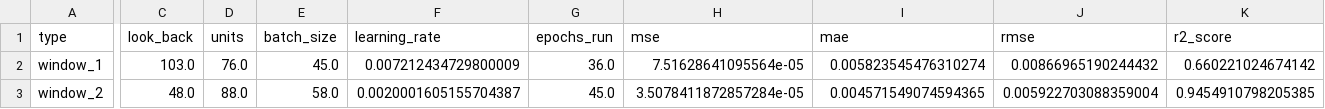
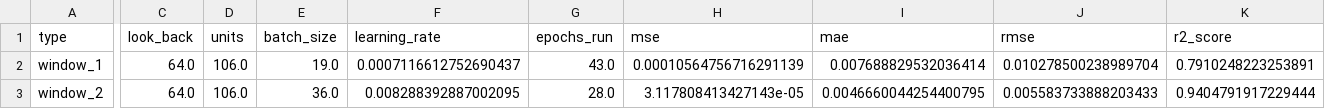
Before and after one commit to zihaozeng0021/currency-exchange-rate-forecasting, a CSV file: src/models/hyperparameter_optimization/results/LSTM_regression_bo.csv, drawn as a sheet; only a part is shown, gaps mark what is left out; the diff covers the shown part only; the diff names each change by its address in the sheet, - before the commit and + after, or states it on an @@ line.

```diff
--- a/src/models/hyperparameter_optimization/results/LSTM_regression_bo.csv
+++ b/src/models/hyperparameter_optimization/results/LSTM_regression_bo.csv
-C2 (look_back): 103.0
+C2 (look_back): 64.0
-D2 (units): 76.0
+D2 (units): 106.0
-E2 (batch_size): 45.0
+E2 (batch_size): 19.0
-F2 (learning_rate): 0.007212434729800009
+F2 (learning_rate): 0.0007116612752690437
-G2 (epochs_run): 36.0
+G2 (epochs_run): 43.0
-H2 (mse): 7.51628641095564e-05
+H2 (mse): 0.00010564756716291139
-I2 (mae): 0.005823545476310274
+I2 (mae): 0.007688829532036414
-J2 (rmse): 0.00866965190244432
+J2 (rmse): 0.010278500238989704
-K2 (r2_score): 0.660221024674142
+K2 (r2_score): 0.7910248223253891
-C3 (look_back): 48.0
+C3 (look_back): 64.0
-D3 (units): 88.0
+D3 (units): 106.0
-E3 (batch_size): 58.0
+E3 (batch_size): 36.0
-F3 (learning_rate): 0.0020001605155704387
+F3 (learning_rate): 0.008288392887002095
-G3 (epochs_run): 45.0
+G3 (epochs_run): 28.0
-H3 (mse): 3.5078411872857284e-05
+H3 (mse): 3.117808413427143e-05
-I3 (mae): 0.004571549074594365
+I3 (mae): 0.0046660044254400795
-J3 (rmse): 0.005922703088359004
+J3 (rmse): 0.005583733888203433
-K3 (r2_score): 0.9454910798205385
+K3 (r2_score): 0.9404791917229444
```
Also changed, not shown: 64 edited cells elsewhere in this file, src/models/hyperparameter_optimization/results/LSTM_classification_bo.csv, src/models/hyperparameter_optimization/results/LSTM_classification_gs.csv, 14 other files.
